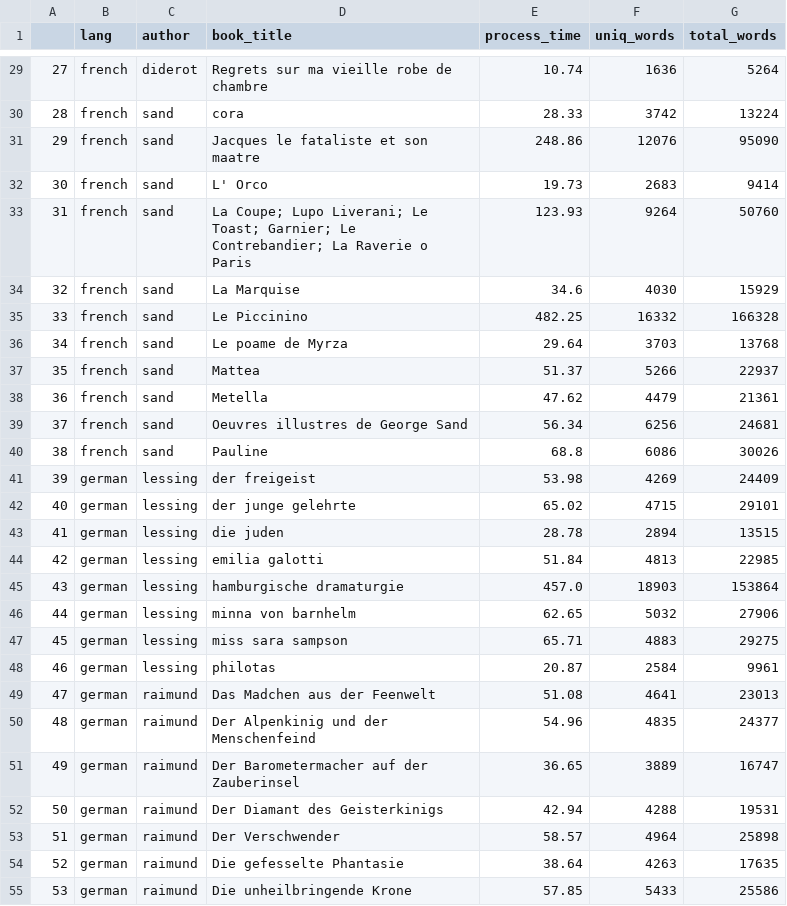
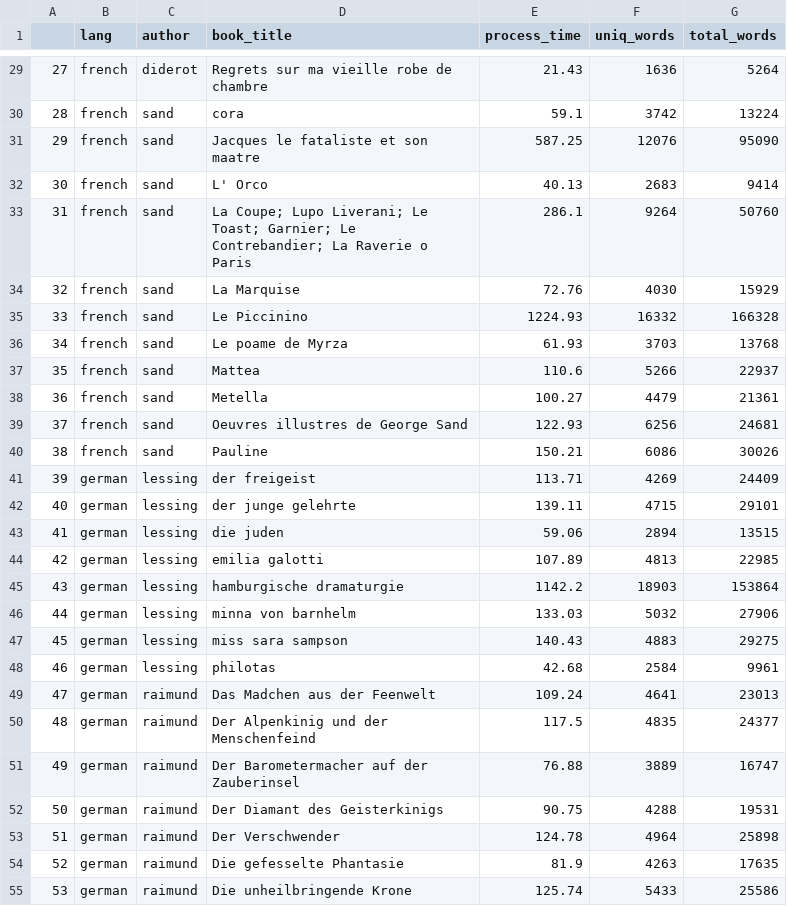
Before and after one commit to igerardoh/book-reader, a CSV file: stat_summary.csv, drawn as a sheet; only a part is shown, gaps mark what is left out; the diff covers the shown part only.

```diff
--- a/stat_summary.csv
+++ b/stat_summary.csv
@@ -29,27 +29,27 @@
-27,french,diderot,Regrets sur ma vieille robe de chambre,10.74,1636,5264
-28,french,sand,cora,28.33,3742,13224
-29,french,sand,Jacques le fataliste et son maatre,248.86,12076,95090
-30,french,sand,L' Orco,19.73,2683,9414
-31,french,sand,La Coupe; Lupo Liverani; Le Toast; Garnier; Le Contrebandier; La Raverie o Paris,123.93,9264,50760
-32,french,sand,La Marquise,34.6,4030,15929
-33,french,sand,Le Piccinino,482.25,16332,166328
-34,french,sand,Le poame de Myrza,29.64,3703,13768
-35,french,sand,Mattea,51.37,5266,22937
-36,french,sand,Metella,47.62,4479,21361
-37,french,sand,Oeuvres illustres de George Sand,56.34,6256,24681
-38,french,sand,Pauline,68.8,6086,30026
-39,german,lessing,der freigeist,53.98,4269,24409
-40,german,lessing,der junge gelehrte,65.02,4715,29101
-41,german,lessing,die juden,28.78,2894,13515
-42,german,lessing,emilia galotti,51.84,4813,22985
-43,german,lessing,hamburgische dramaturgie,457.0,18903,153864
-44,german,lessing,minna von barnhelm,62.65,5032,27906
-45,german,lessing,miss sara sampson,65.71,4883,29275
-46,german,lessing,philotas,20.87,2584,9961
-47,german,raimund,Das Madchen aus der Feenwelt,51.08,4641,23013
-48,german,raimund,Der Alpenkinig und der Menschenfeind,54.96,4835,24377
-49,german,raimund,Der Barometermacher auf der Zauberinsel,36.65,3889,16747
-50,german,raimund,Der Diamant des Geisterkinigs,42.94,4288,19531
-51,german,raimund,Der Verschwender,58.57,4964,25898
-52,german,raimund,Die gefesselte Phantasie,38.64,4263,17635
-53,german,raimund,Die unheilbringende Krone,57.85,5433,25586
+27,french,diderot,Regrets sur ma vieille robe de chambre,21.43,1636,5264
+28,french,sand,cora,59.1,3742,13224
+29,french,sand,Jacques le fataliste et son maatre,587.25,12076,95090
+30,french,sand,L' Orco,40.13,2683,9414
+31,french,sand,La Coupe; Lupo Liverani; Le Toast; Garnier; Le Contrebandier; La Raverie o Paris,286.1,9264,50760
+32,french,sand,La Marquise,72.76,4030,15929
+33,french,sand,Le Piccinino,1224.93,16332,166328
+34,french,sand,Le poame de Myrza,61.93,3703,13768
+35,french,sand,Mattea,110.6,5266,22937
+36,french,sand,Metella,100.27,4479,21361
+37,french,sand,Oeuvres illustres de George Sand,122.93,6256,24681
+38,french,sand,Pauline,150.21,6086,30026
+39,german,lessing,der freigeist,113.71,4269,24409
+40,german,lessing,der junge gelehrte,139.11,4715,29101
+41,german,lessing,die juden,59.06,2894,13515
+42,german,lessing,emilia galotti,107.89,4813,22985
+43,german,lessing,hamburgische dramaturgie,1142.2,18903,153864
+44,german,lessing,minna von barnhelm,133.03,5032,27906
+45,german,lessing,miss sara sampson,140.43,4883,29275
+46,german,lessing,philotas,42.68,2584,9961
+47,german,raimund,Das Madchen aus der Feenwelt,109.24,4641,23013
+48,german,raimund,Der Alpenkinig und der Menschenfeind,117.5,4835,24377
+49,german,raimund,Der Barometermacher auf der Zauberinsel,76.88,3889,16747
+50,german,raimund,Der Diamant des Geisterkinigs,90.75,4288,19531
+51,german,raimund,Der Verschwender,124.78,4964,25898
+52,german,raimund,Die gefesselte Phantasie,81.9,4263,17635
+53,german,raimund,Die unheilbringende Krone,125.74,5433,25586
```
Also changed, not shown: 75 edited cells elsewhere in this file, 3 other files.
